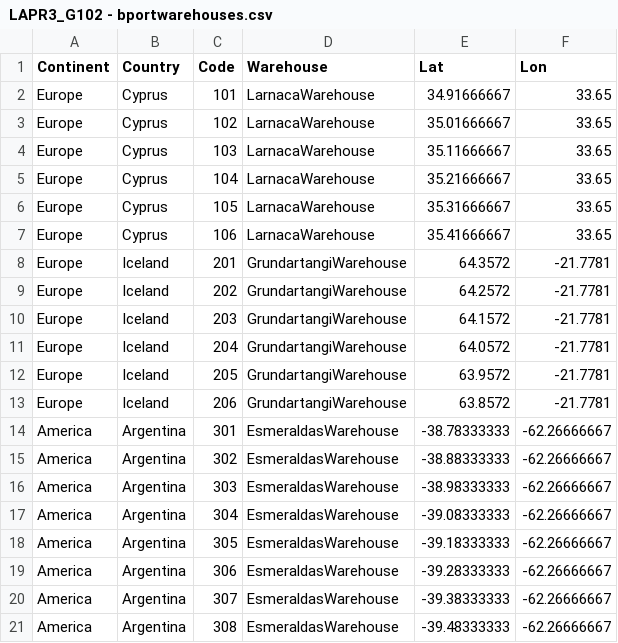
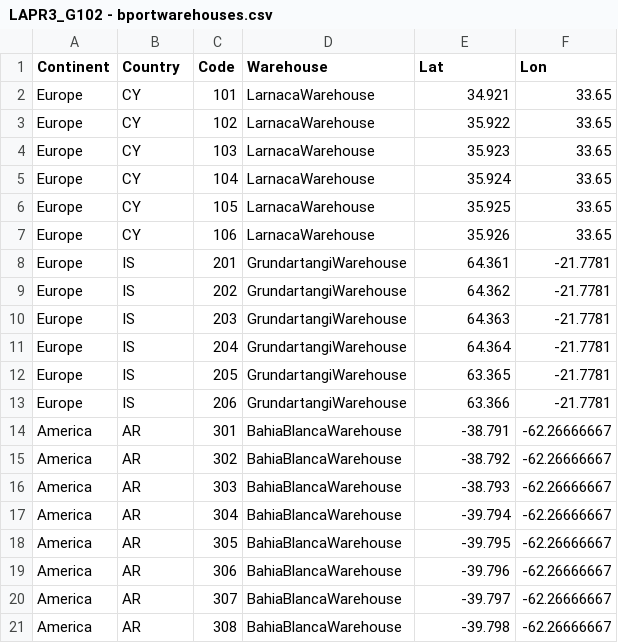
Before and after one commit to mpoboas/lapr3-2021-g102, a CSV file: data/data-shipsports/LAPR3_G102 - bportwarehouses.csv, drawn as a sheet.

```diff
--- a/data/data-shipsports/LAPR3_G102 - bportwarehouses.csv
+++ b/data/data-shipsports/LAPR3_G102 - bportwarehouses.csv
@@ -1,21 +1,21 @@
 Continent,Country,Code,Warehouse,Lat,Lon
-Europe,Cyprus,101,LarnacaWarehouse,34.91666667,33.65
-Europe,Cyprus,102,LarnacaWarehouse,35.01666667,33.65
-Europe,Cyprus,103,LarnacaWarehouse,35.11666667,33.65
-Europe,Cyprus,104,LarnacaWarehouse,35.21666667,33.65
-Europe,Cyprus,105,LarnacaWarehouse,35.31666667,33.65
-Europe,Cyprus,106,LarnacaWarehouse,35.41666667,33.65
-Europe,Iceland,201,GrundartangiWarehouse,64.3572,-21.7781
-Europe,Iceland,202,GrundartangiWarehouse,64.2572,-21.7781
-Europe,Iceland,203,GrundartangiWarehouse,64.1572,-21.7781
-Europe,Iceland,204,GrundartangiWarehouse,64.0572,-21.7781
-Europe,Iceland,205,GrundartangiWarehouse,63.9572,-21.7781
-Europe,Iceland,206,GrundartangiWarehouse,63.8572,-21.7781
-America,Argentina,301,EsmeraldasWarehouse,-38.78333333,-62.26666667
-America,Argentina,302,EsmeraldasWarehouse,-38.88333333,-62.26666667
-America,Argentina,303,EsmeraldasWarehouse,-38.98333333,-62.26666667
-America,Argentina,304,EsmeraldasWarehouse,-39.08333333,-62.26666667
-America,Argentina,305,EsmeraldasWarehouse,-39.18333333,-62.26666667
-America,Argentina,306,EsmeraldasWarehouse,-39.28333333,-62.26666667
-America,Argentina,307,EsmeraldasWarehouse,-39.38333333,-62.26666667
-America,Argentina,308,EsmeraldasWarehouse,-39.48333333,-62.26666667
+Europe,CY,101,LarnacaWarehouse,34.921,33.65
+Europe,CY,102,LarnacaWarehouse,35.922,33.65
+Europe,CY,103,LarnacaWarehouse,35.923,33.65
+Europe,CY,104,LarnacaWarehouse,35.924,33.65
+Europe,CY,105,LarnacaWarehouse,35.925,33.65
+Europe,CY,106,LarnacaWarehouse,35.926,33.65
+Europe,IS,201,GrundartangiWarehouse,64.361,-21.7781
+Europe,IS,202,GrundartangiWarehouse,64.362,-21.7781
+Europe,IS,203,GrundartangiWarehouse,64.363,-21.7781
+Europe,IS,204,GrundartangiWarehouse,64.364,-21.7781
+Europe,IS,205,GrundartangiWarehouse,63.365,-21.7781
+Europe,IS,206,GrundartangiWarehouse,63.366,-21.7781
+America,AR,301,BahiaBlancaWarehouse,-38.791,-62.26666667
+America,AR,302,BahiaBlancaWarehouse,-38.792,-62.26666667
+America,AR,303,BahiaBlancaWarehouse,-38.793,-62.26666667
+America,AR,304,BahiaBlancaWarehouse,-39.794,-62.26666667
+America,AR,305,BahiaBlancaWarehouse,-39.795,-62.26666667
+America,AR,306,BahiaBlancaWarehouse,-39.796,-62.26666667
+America,AR,307,BahiaBlancaWarehouse,-39.797,-62.26666667
+America,AR,308,BahiaBlancaWarehouse,-39.798,-62.26666667
```
Also changed, not shown: data/Data-Sprint3-4/borders.csv, data/Data-Sprint3-4/countries.csv, 4 other files.
